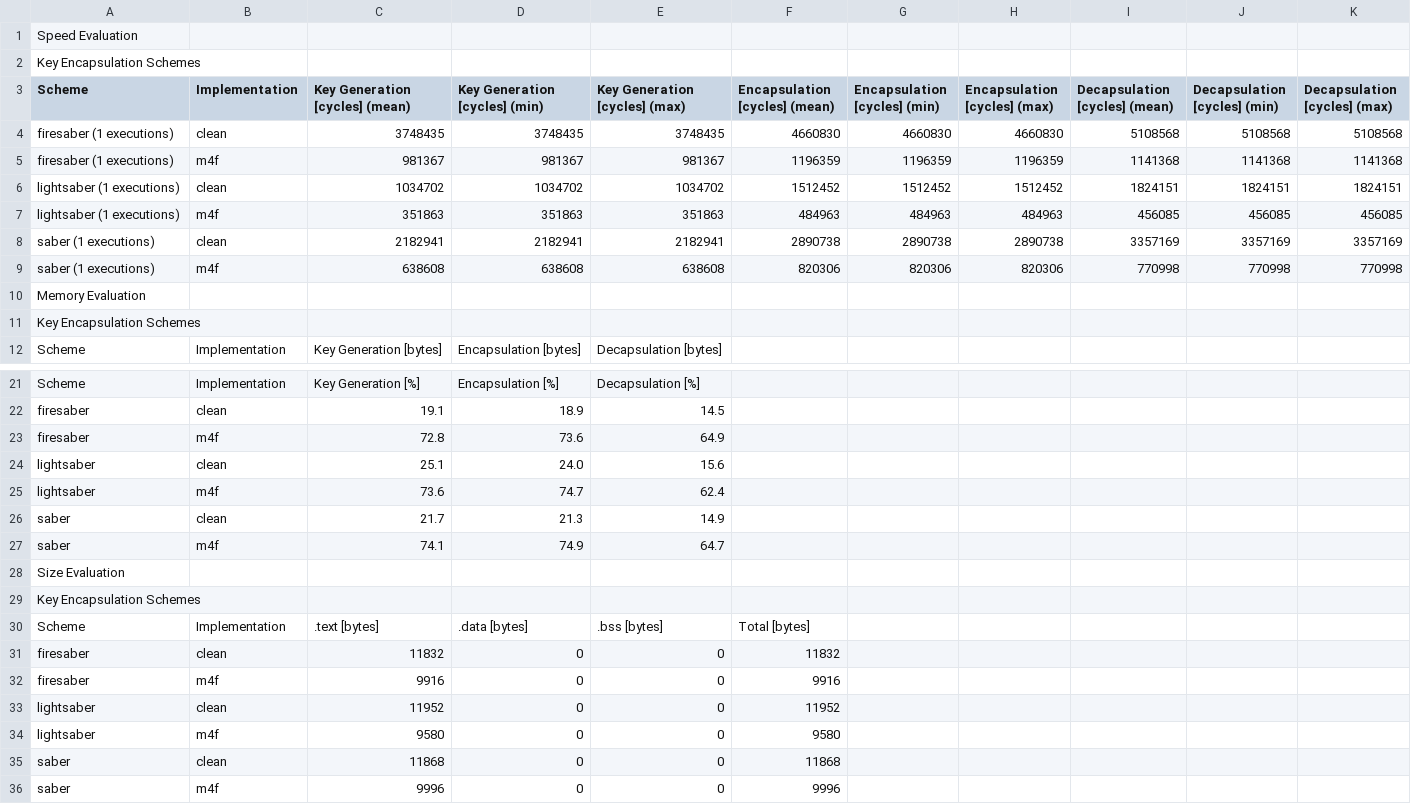
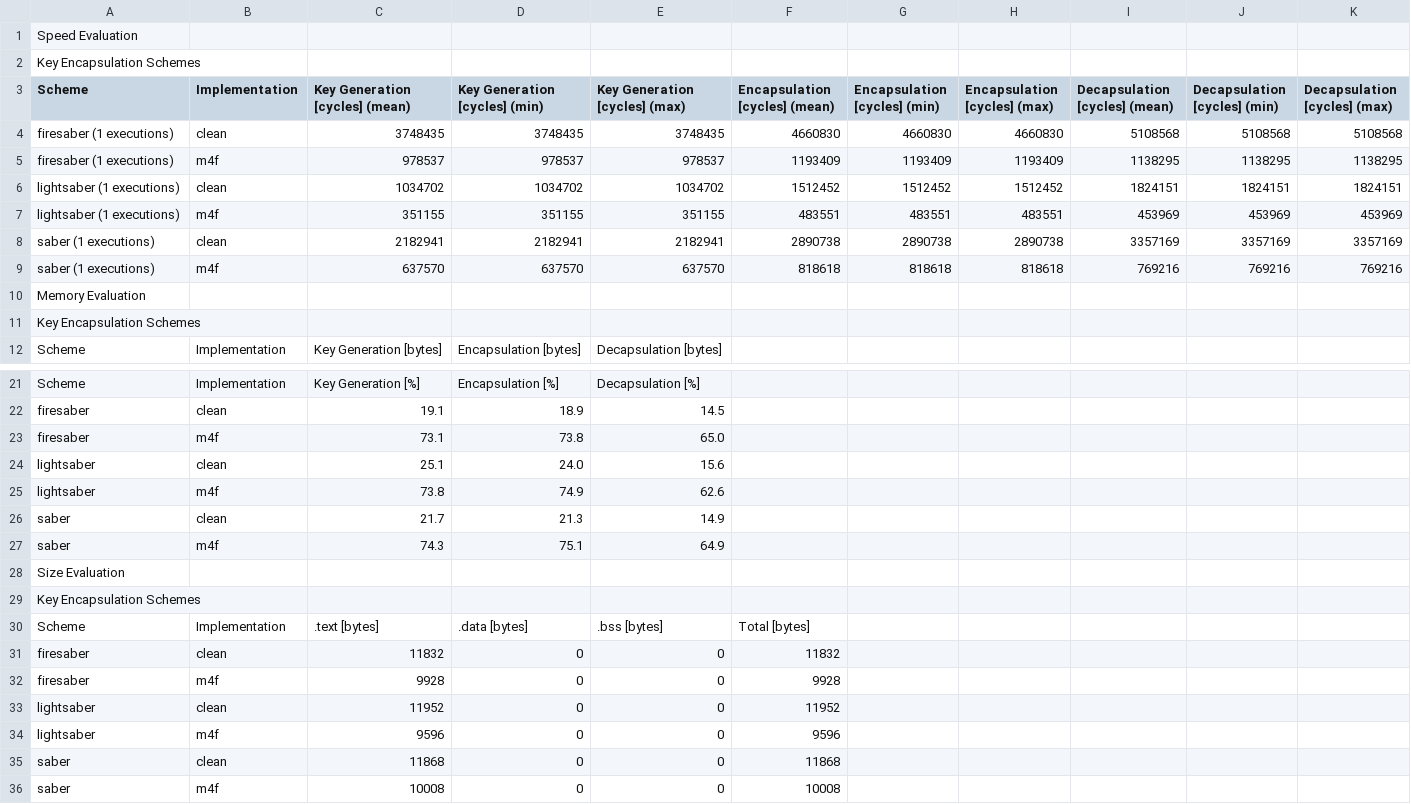
Before and after one commit to mupq/pqm4, a CSV file: benchmarks.csv, drawn as a sheet; only a part is shown, gaps mark what is left out.

Commit message:
Add benchmarks

```diff
--- a/benchmarks.csv
+++ b/benchmarks.csv
@@ -4,7 +4,7 @@ Scheme,Implementation,Key Generation [cycles] (mean),Key Generation [cycles] (mi
 firesaber (1 executions),clean,3748435,3748435,3748435,4660830,4660830,4660830,5108568,5108568,5108568
-firesaber (1 executions),m4f,981367,981367,981367,1196359,1196359,1196359,1141368,1141368,1141368
+firesaber (1 executions),m4f,978537,978537,978537,1193409,1193409,1193409,1138295,1138295,1138295
 lightsaber (1 executions),clean,1034702,1034702,1034702,1512452,1512452,1512452,1824151,1824151,1824151
-lightsaber (1 executions),m4f,351863,351863,351863,484963,484963,484963,456085,456085,456085
+lightsaber (1 executions),m4f,351155,351155,351155,483551,483551,483551,453969,453969,453969
 saber (1 executions),clean,2182941,2182941,2182941,2890738,2890738,2890738,3357169,3357169,3357169
-saber (1 executions),m4f,638608,638608,638608,820306,820306,820306,770998,770998,770998
+saber (1 executions),m4f,637570,637570,637570,818618,818618,818618,769216,769216,769216
 Memory Evaluation,,,,,,,,,,
@@ -22,7 +22,7 @@ Scheme,Implementation,Key Generation [%],Encapsulation [%],Decapsulation [%],,,,
 firesaber,clean,19.1,18.9,14.5,,,,,,
-firesaber,m4f,72.8,73.6,64.9,,,,,,
+firesaber,m4f,73.1,73.8,65.0,,,,,,
 lightsaber,clean,25.1,24.0,15.6,,,,,,
-lightsaber,m4f,73.6,74.7,62.4,,,,,,
+lightsaber,m4f,73.8,74.9,62.6,,,,,,
 saber,clean,21.7,21.3,14.9,,,,,,
-saber,m4f,74.1,74.9,64.7,,,,,,
+saber,m4f,74.3,75.1,64.9,,,,,,
 Size Evaluation,,,,,,,,,,
@@ -31,6 +31,6 @@ Scheme,Implementation,.text [bytes],.data [bytes],.bss [bytes],Total [bytes],,,,
 firesaber,clean,11832,0,0,11832,,,,,
-firesaber,m4f,9916,0,0,9916,,,,,
+firesaber,m4f,9928,0,0,9928,,,,,
 lightsaber,clean,11952,0,0,11952,,,,,
-lightsaber,m4f,9580,0,0,9580,,,,,
+lightsaber,m4f,9596,0,0,9596,,,,,
 saber,clean,11868,0,0,11868,,,,,
-saber,m4f,9996,0,0,9996,,,,,
+saber,m4f,10008,0,0,10008,,,,,
```
Also changed, not shown: 1 other file.
